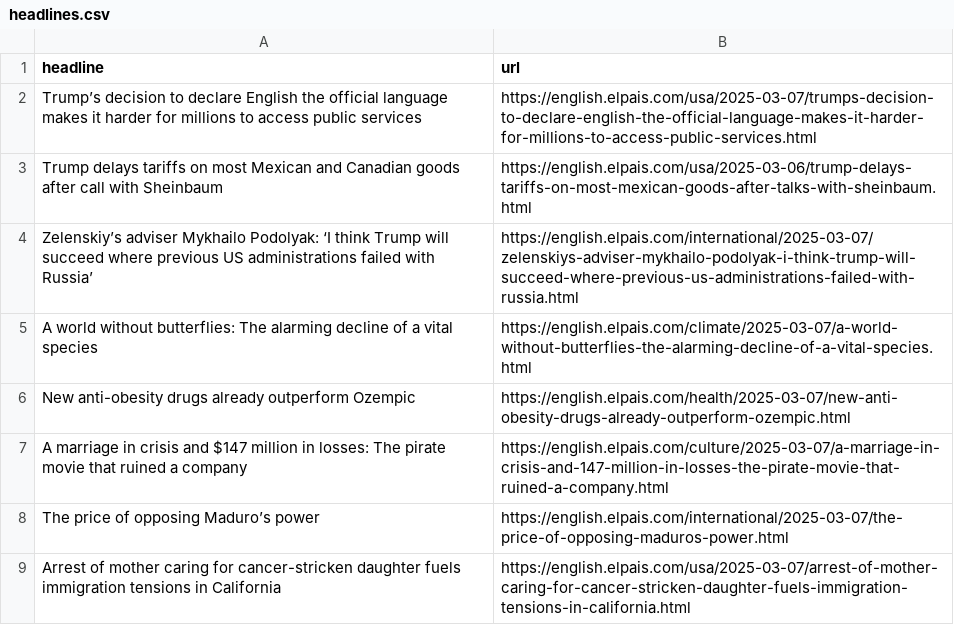
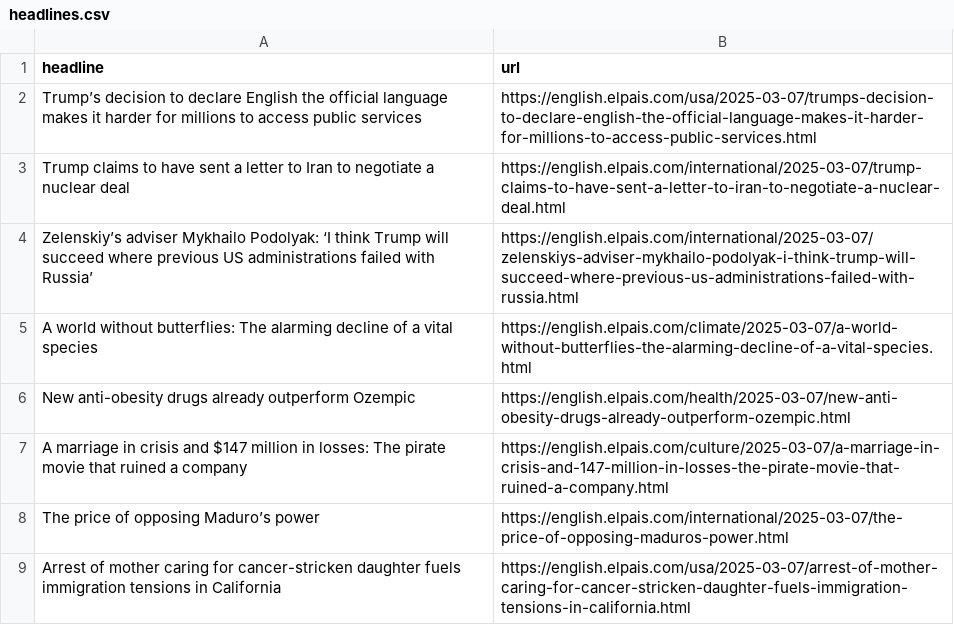
Before and after one commit to Tlo-l-w/el-paes-autoscraper, a CSV file: headlines.csv, drawn as a sheet; only a part is shown; removed rows and columns are numbered as before the commit, all else as after; the diff names each change by its address in the sheet, - before the commit and + after, or states it on an @@ line.

```diff
--- a/headlines.csv
+++ b/headlines.csv
-row 3: Trump delays tariffs on most Mexican and Canadian goods after call with Sheinbaum | https://english.elpais.com/usa/2025-03-06/trump-delays-tariffs-on-most-mexican-goods-after-talks-with-sheinbaum.html
+row 3: Trump claims to have sent a letter to Iran to negotiate a nuclear deal | https://english.elpais.com/international/2025-03-07/trump-claims-to-have-sent-a-letter-to-iran-to-negotiate-a-nuclear-deal.html
```
